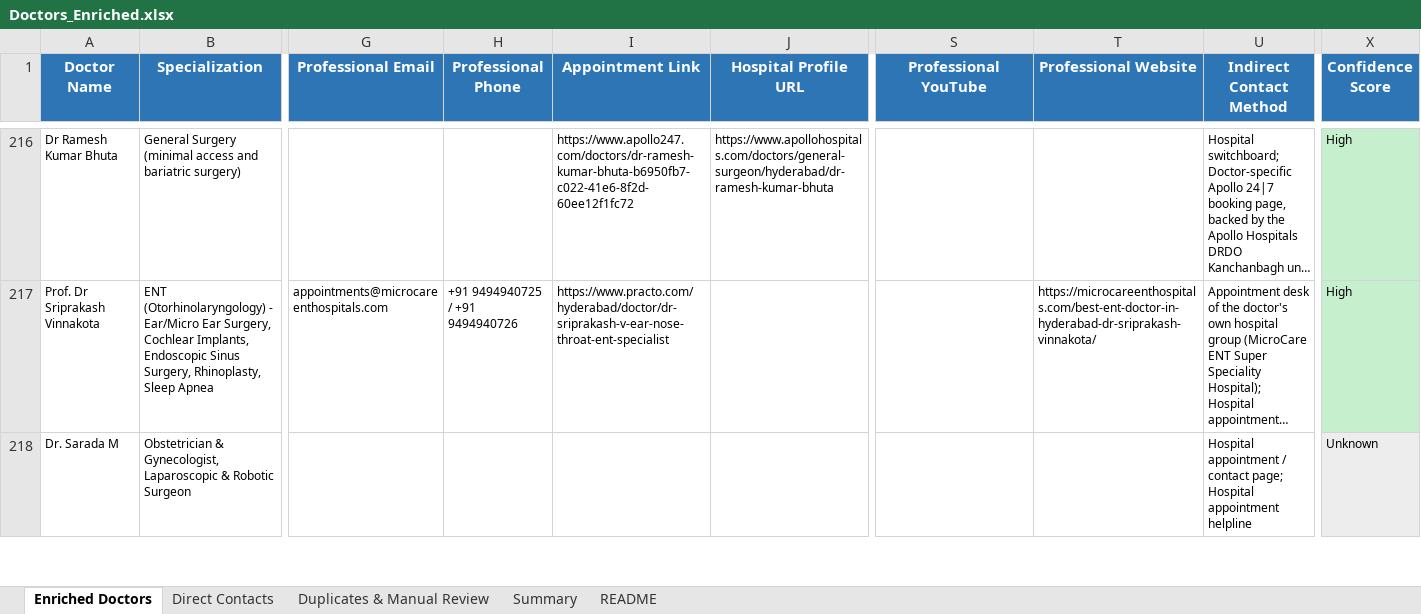
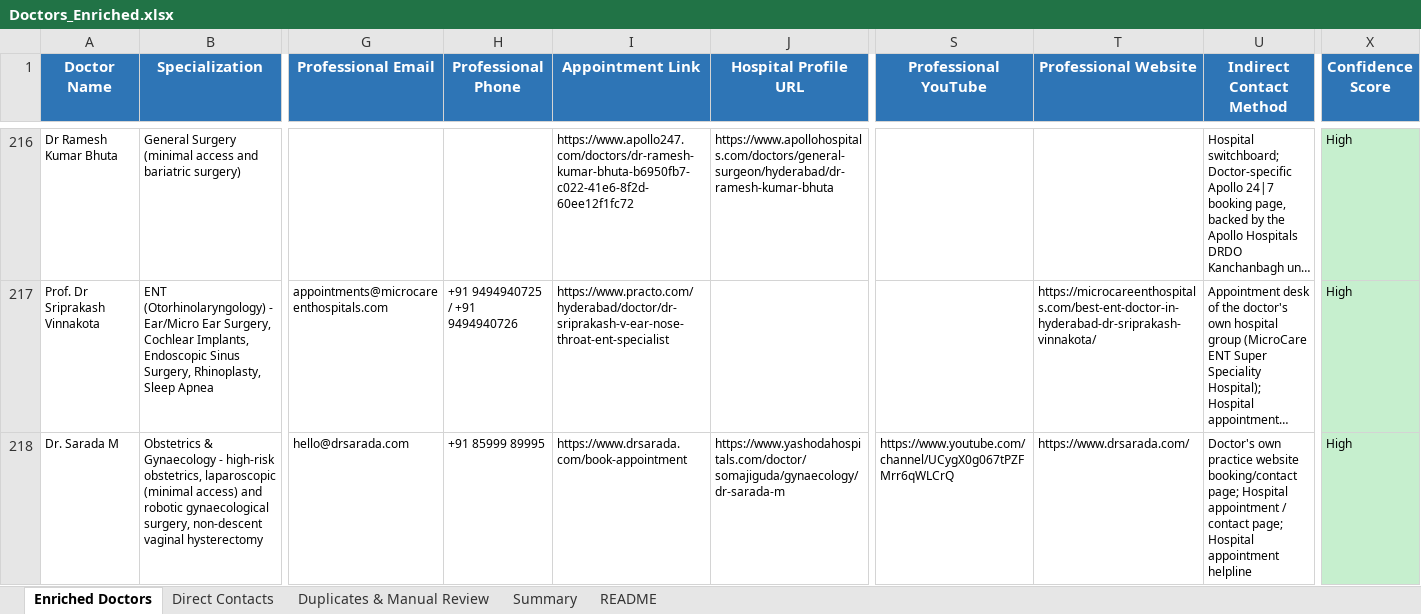
Before and after one commit to GCIA7391/Doctors-, an Excel workbook: Doctors_Enriched.xlsx, sheet Enriched Doctors, drawn as a sheet; only a part is shown, gaps mark what is left out; long unchanged cells end in …; values as stored, in another font and other column widths than the file's, no borders; the diff covers the shown part only; the diff names each change by its address in the sheet, - before the commit and + after, or states it on an @@ line.

```diff
--- a/Doctors_Enriched.xlsx (sheet Enriched Doctors)
+++ b/Doctors_Enriched.xlsx (sheet Enriched Doctors)
-B218 (Specialization): Obstetrician & Gynecologist, Laparoscopic & Robotic Surgeon
+B218 (Specialization): Obstetrics & Gynaecology - high-risk obstetrics, laparoscopic (minimal access) and robotic gynaecological surgery, non-descent vaginal hysterectomy
-G218 (Professional Email): (empty)
+G218 (Professional Email): hello@drsarada.com
-H218 (Professional Phone): (empty)
+H218 (Professional Phone): +91 85999 89995
-I218 (Appointment Link): (empty)
+I218 (Appointment Link): https://www.drsarada.com/book-appointment
-J218 (Hospital Profile URL): (empty)
+J218 (Hospital Profile URL): https://www.yashodahospitals.com/doctor/somajiguda/gynaecology/dr-sarada-m
-S218 (Professional YouTube): (empty)
+S218 (Professional YouTube): https://www.youtube.com/channel/UCygX0g067tPZFMrr6qWLCrQ
-T218 (Professional Website): (empty)
+T218 (Professional Website): https://www.drsarada.com/
-U218 (Indirect Contact Method): Hospital appointment…
+U218 (Indirect Contact Method): Doctor's own practice website booking/contact page; Hospital appointment…
-X218 (Confidence Score): Unknown
+X218 (Confidence Score): High
-X218 fill: #EDEDED
+X218 fill: #C6EFCE
```
Also changed, not shown: 138 edited cells and cell formats elsewhere in this sheet, sheet Direct Contacts, sheet Summary, 8 other files.
